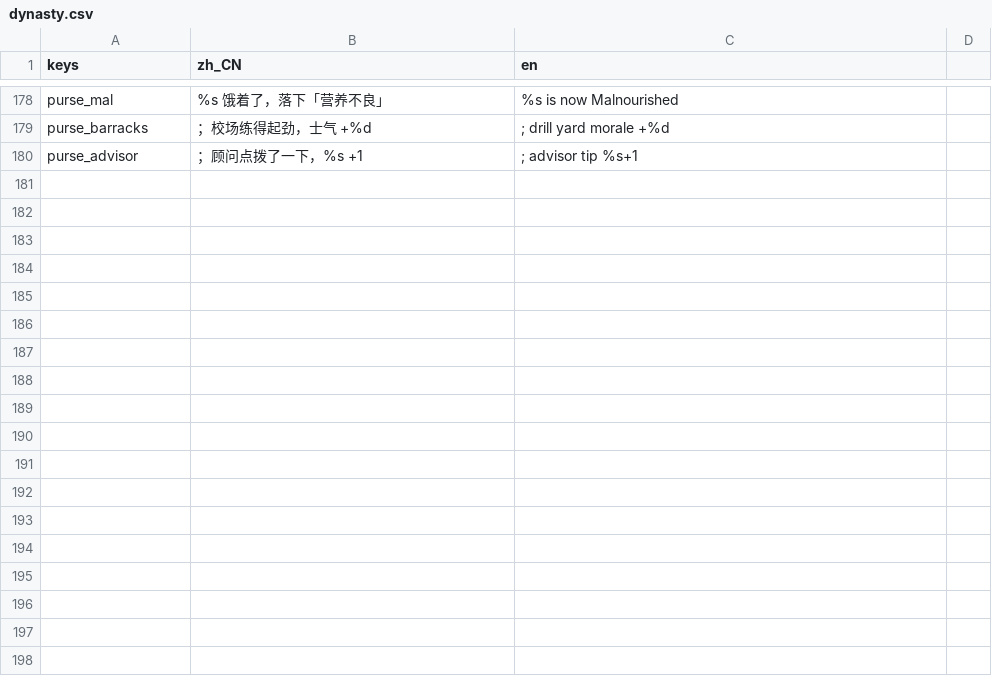
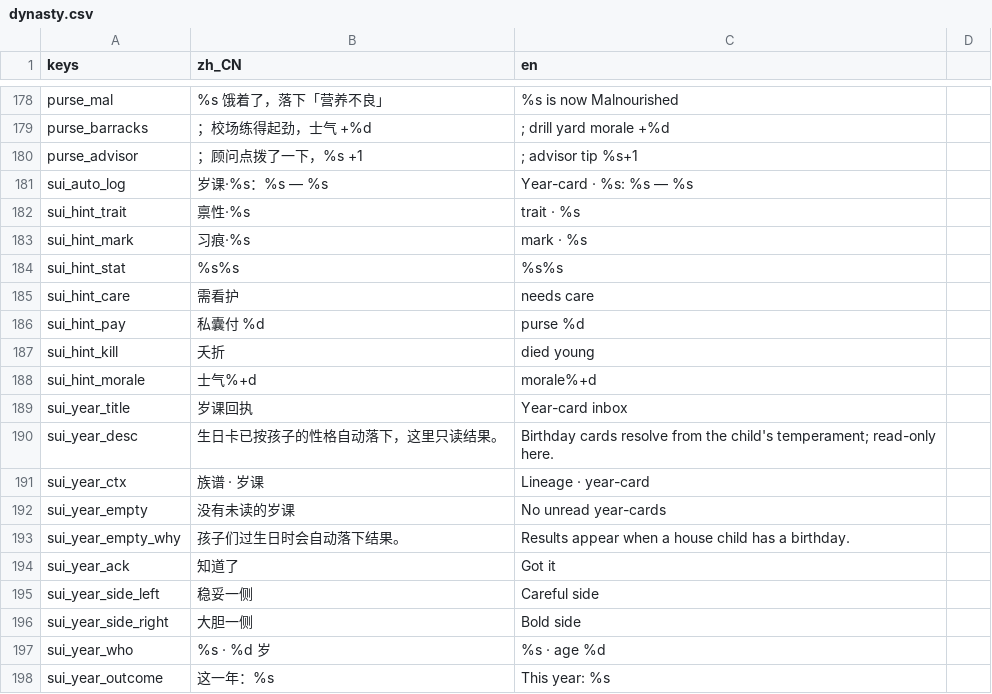
Before and after one commit to wuyongjia666-droid/CenturyKnights, a CSV file: project/data/locale/dynasty.csv, drawn as a sheet; only a part is shown, gaps mark what is left out.

Commit message:
岁课按小孩性格自动选左右：生日卡只读回执，不再手点
- on_month 抽卡后 fire_and_resolve_card：按大胆/稳妥轴与选项风险分选侧
- 种子 id|year|card 打破平局；看护/私囊失败则试下一侧
- sui_inbox 只读回执页 + 待办「未读岁课」；旧 pending 排空
- 设计说明 docs/design/sui-ke-auto-v92.md；sui_ke_check 覆盖性格偏好与夭折

```diff
--- a/project/data/locale/dynasty.csv
+++ b/project/data/locale/dynasty.csv
@@ -182 +182,19 @@ purse_barracks,；校场练得起劲，士气 +%d,; drill yard morale +%d
 purse_advisor,；顾问点拨了一下，%s +1,; advisor tip %s+1
+sui_auto_log,岁课·%s：%s — %s,Year-card · %s: %s — %s
+sui_hint_trait,禀性·%s,trait · %s
+sui_hint_mark,习痕·%s,mark · %s
+sui_hint_stat,%s%s,%s%s
+sui_hint_care,需看护,needs care
+sui_hint_pay,私囊付 %d,purse %d
+sui_hint_kill,夭折,died young
+sui_hint_morale,士气%+d,morale%+d
+sui_year_title,岁课回执,Year-card inbox
+sui_year_desc,生日卡已按孩子的性格自动落下，这里只读结果。,Birthday cards resolve from the child's temperament; read-only here.
+sui_year_ctx,族谱 · 岁课,Lineage · year-card
+sui_year_empty,没有未读的岁课,No unread year-cards
+sui_year_empty_why,孩子们过生日时会自动落下结果。,Results appear when a house child has a birthday.
+sui_year_ack,知道了,Got it
+sui_year_side_left,稳妥一侧,Careful side
+sui_year_side_right,大胆一侧,Bold side
+sui_year_who,%s · %d 岁,%s · age %d
+sui_year_outcome,这一年：%s,This year: %s
```
Also changed, not shown: 6 other files.
